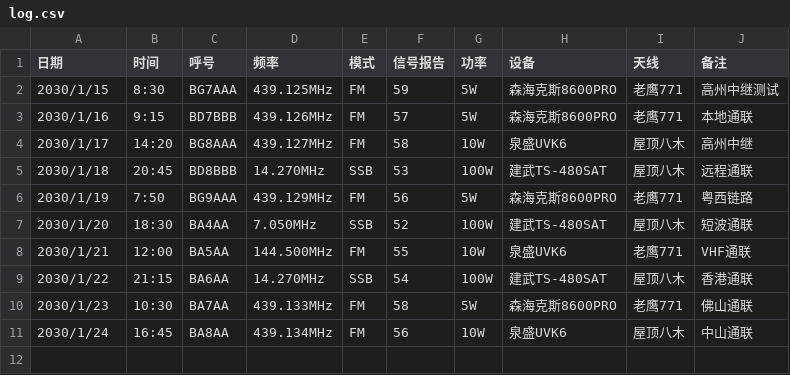
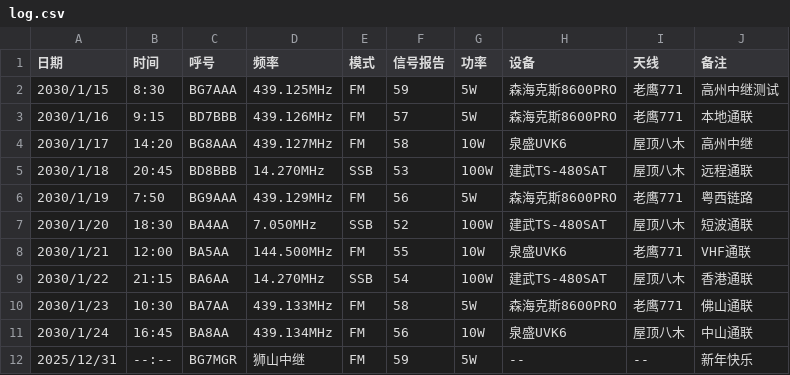
Before and after one commit to dariondong/imshito.github.io, a CSV file: ham/log.csv, drawn as a sheet.

Commit message:
Update log.csv

```diff
--- a/ham/log.csv
+++ b/ham/log.csv
@@ -11 +11,2 @@
 2030/1/24,16:45,BA8AA,439.134MHz,FM,56,10W,泉盛UVK6,屋顶八木,中山通联
+2025/12/31,--:--,BG7MGR,狮山中继,FM,59,5W,--,--,新年快乐
```
